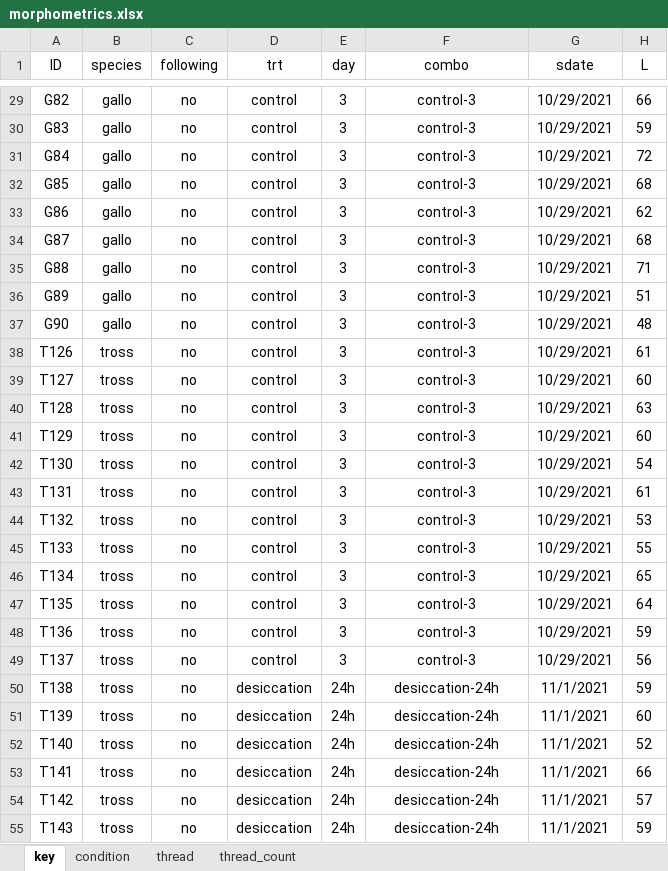
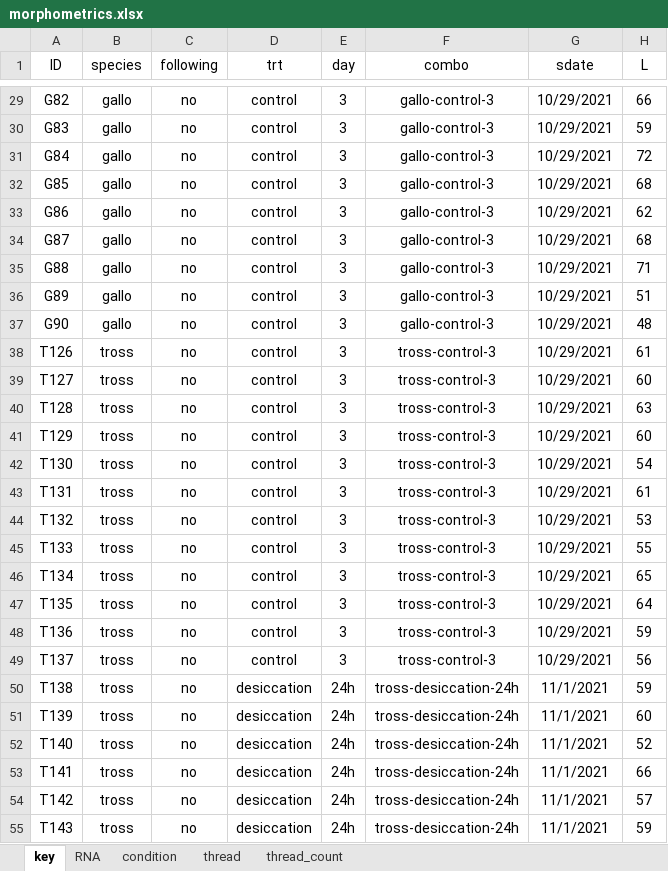
Before and after one commit to monicaklopp/PSMFC-mytilus-byssus-pilot, an Excel workbook: morphometrics/morphometrics.xlsx, sheet key, drawn as a sheet; only a part is shown, gaps mark what is left out; values as stored, in another font and other column widths than the file's, no borders; the diff covers the shown part only; the diff names each change by its address in the sheet, - before the commit and + after, or states it on an @@ line.

```diff
--- a/morphometrics/morphometrics.xlsx (sheet key)
+++ b/morphometrics/morphometrics.xlsx (sheet key)
+sheet tab: RNA
-F29:F37 (combo): control-3
+F29:F37 (combo): gallo-control-3
-F38:F49 (combo): control-3
+F38:F49 (combo): tross-control-3
-F50:F55 (combo): desiccation-24h
+F50:F55 (combo): tross-desiccation-24h
```
Also changed, not shown: 170 edited cells elsewhere in this sheet, respirometry/output/processed_summary.xlsx, 7 other files.
